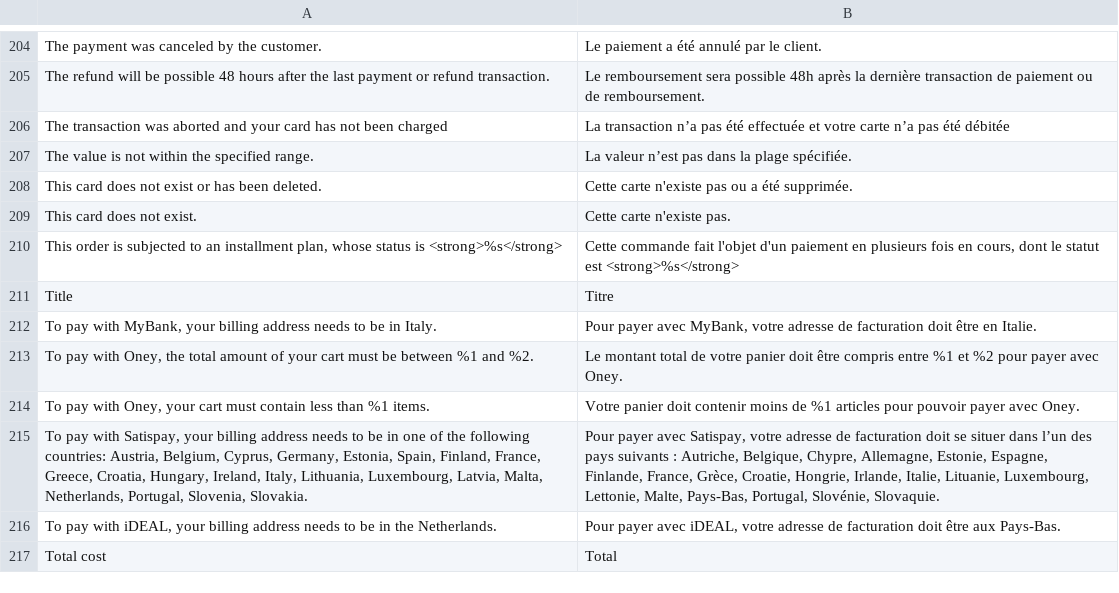
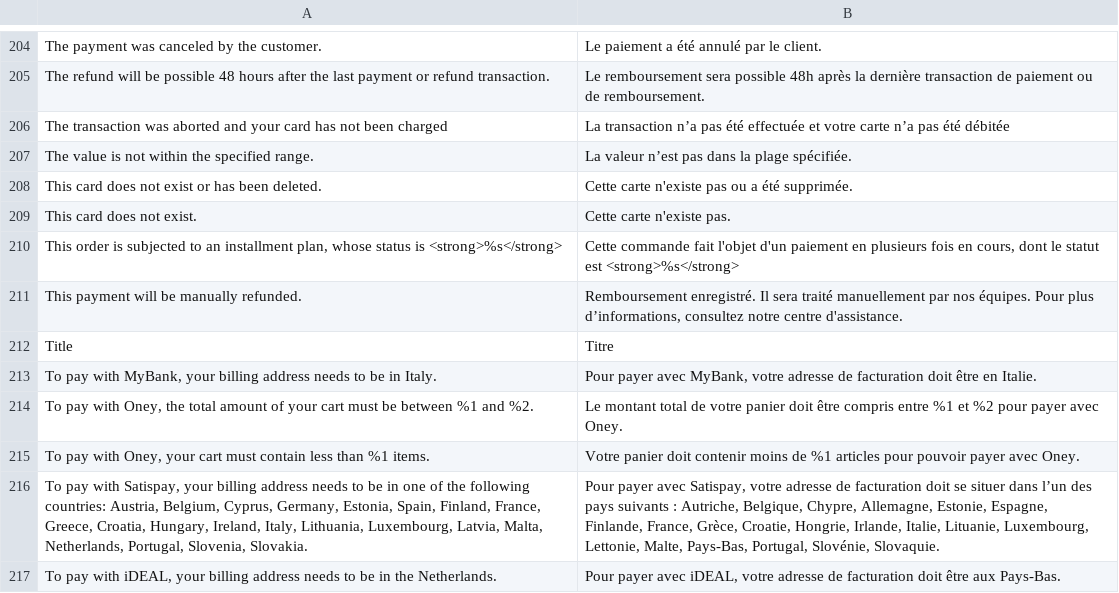
Before and after one commit to payplug/payplug-magento2, a CSV file: i18n/fr_FR.csv, drawn as a sheet; only a part is shown, gaps mark what is left out; the shorter side is filled out with more unchanged rows; the diff names each change by its address in the sheet, - before the commit and + after, or states it on an @@ line.

Commit message:
MAG-468: Enable manual refunds for Ppro methods and improve refund handling messages.

```diff
--- a/i18n/fr_FR.csv
+++ b/i18n/fr_FR.csv
+row 211: This payment will be manually refunded. | Remboursement enregistré. Il sera traité manuellement par nos équipes. Pour plus d’informations, consultez notre centre d'assistance.
```
Also changed, not shown: i18n/en_US.csv, i18n/es_ES.csv, 6 other files.
